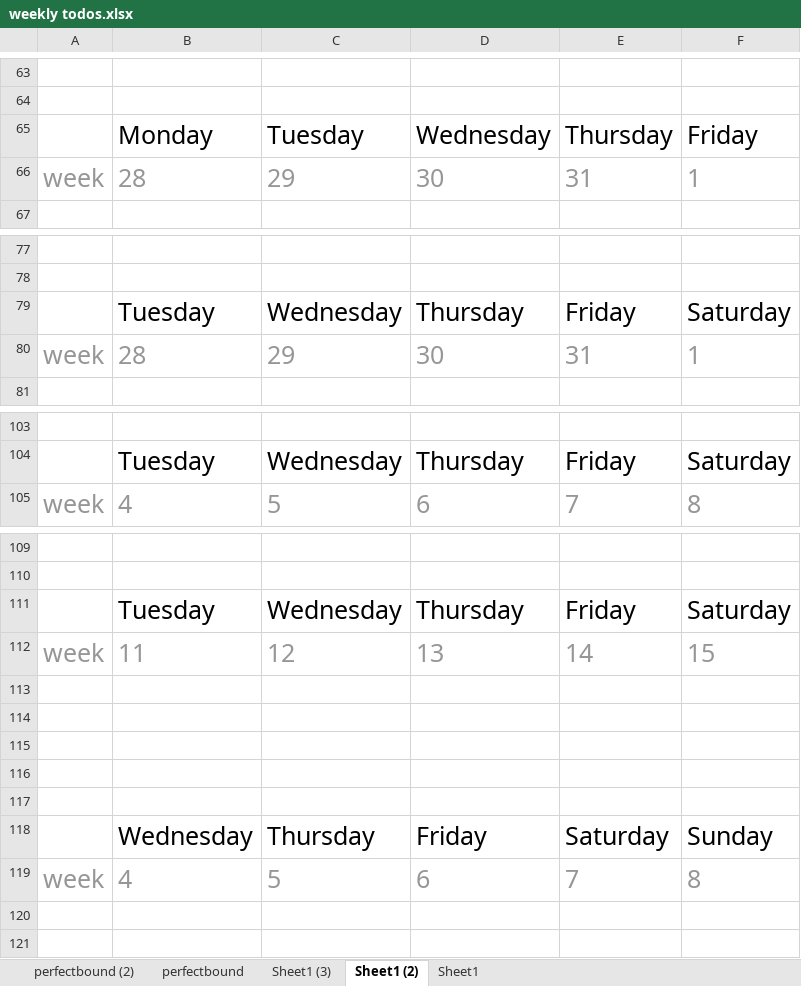
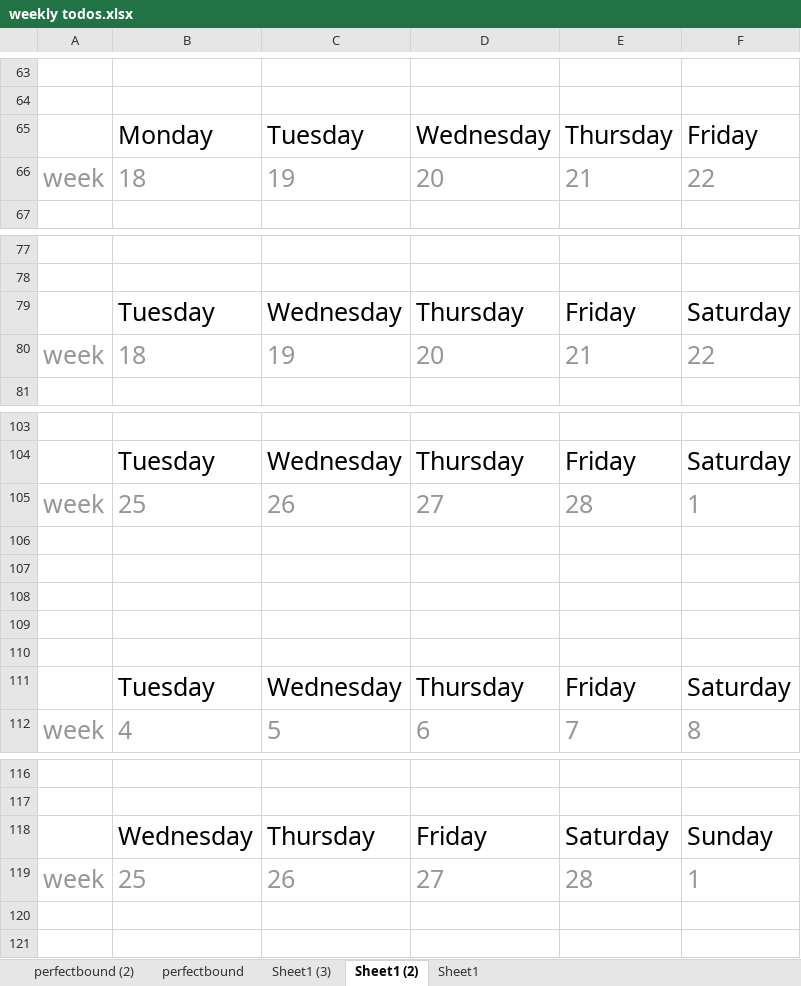
Before and after one commit to petroleumjelliffe/docs, an Excel workbook: weekly todos.xlsx, sheet Sheet1 (2), drawn as a sheet; only a part is shown, gaps mark what is left out; values as stored, in another font and other column widths than the file's, no borders; conditional formats not drawn; removed rows and columns are numbered as before the commit, all else as after; the diff covers the shown part only; the diff names each change by its address in the sheet, - before the commit and + after, or states it on an @@ line.

```diff
--- a/weekly todos.xlsx (sheet Sheet1 (2))
+++ b/weekly todos.xlsx (sheet Sheet1 (2))
-row 66: week | 28 | 29 | 30 | 31 | 1
+row 66: week | 18 | 19 | 20 | 21 | 22
-row 80: week | 28 | 29 | 30 | 31 | 1
+row 80: week | 18 | 19 | 20 | 21 | 22
+row 105: week | 25 | 26 | 27 | 28 | 1
+row 106: (empty)
+row 107: (empty)
+row 108: (empty)
+row 109: (empty)
+row 110: (empty)
@@ row 112 moved to row 27: week @@
-row 113: (empty)
-row 114: (empty)
-row 115: (empty)
-row 116: (empty)
-row 117: (empty)
@@ row 119 moved to row 144: week @@
+row 119: week | 25 | 26 | 27 | 28 | 1
```
Also changed, not shown: 2 added rows, 4 removed rows and 3 moved rows elsewhere in this sheet, sheet perfectbound, sheet perfectbound (2), sheet Sheet1 (3), formulas that keep their value, 1 other file.
